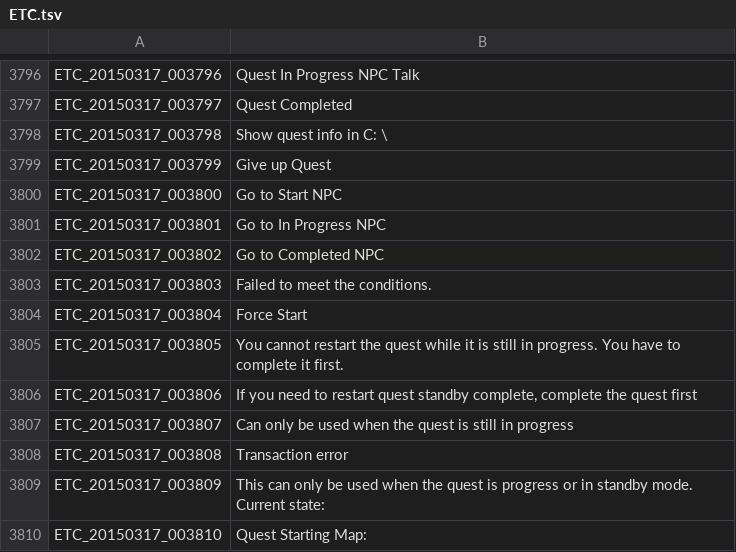
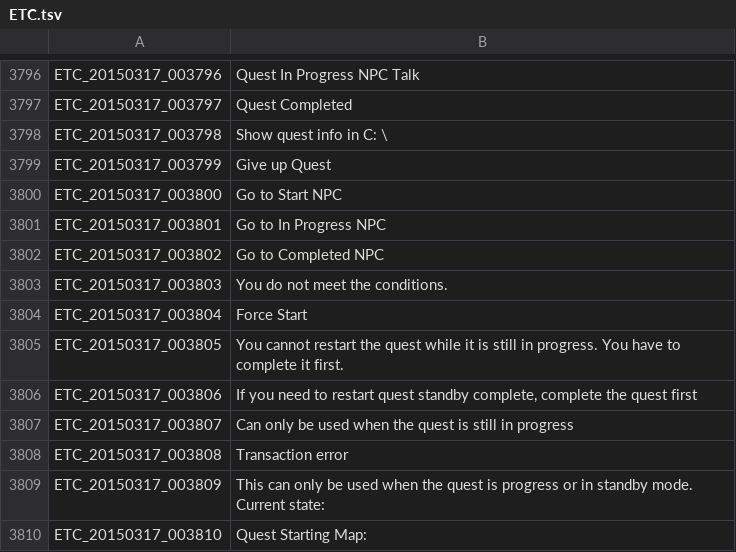
Before and after one commit to Treeofsavior/EnglishTranslation, a TSV file: ETC.tsv, drawn as a sheet; only a part is shown, gaps mark what is left out.

Commit message:
Update ETC.tsv

```diff
--- a/ETC.tsv
+++ b/ETC.tsv
@@ -3802,3 +3802,3 @@ ETC_20150317_003801	Go to In Progress NPC
 ETC_20150317_003802	Go to Completed NPC
-ETC_20150317_003803	Failed to meet the conditions.
+ETC_20150317_003803	You do not meet the conditions.
 ETC_20150317_003804	Force Start
```
